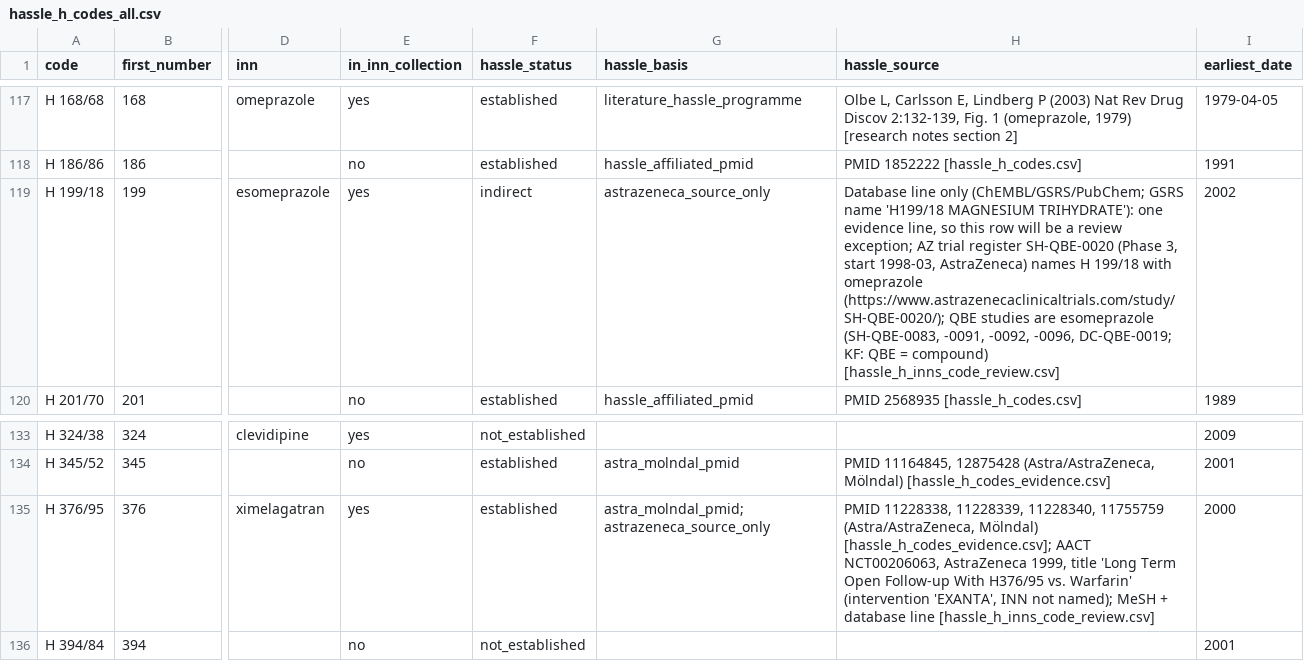
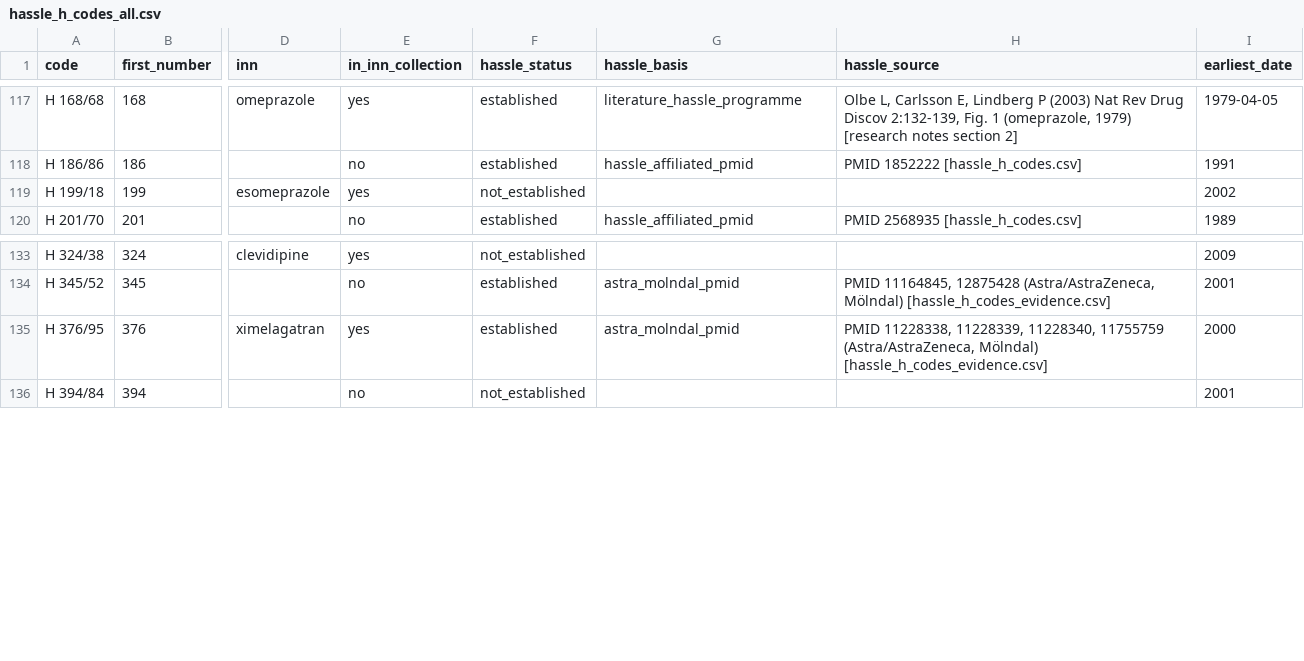
Before and after one commit to kerfors/development-code-archaeology, a CSV file: collections/hassle_h_codes_all.csv, drawn as a sheet; only a part is shown, gaps mark what is left out; the diff names each change by its address in the sheet, - before the commit and + after, or states it on an @@ line.

```diff
--- a/collections/hassle_h_codes_all.csv
+++ b/collections/hassle_h_codes_all.csv
-F119 (hassle_status): indirect
+F119 (hassle_status): not_established
-G119 (hassle_basis): astrazeneca_source_only
+G119 (hassle_basis): (empty)
-H119 (hassle_source): Database line only (ChEMBL/GSRS/PubChem; GSRS name 'H199/18 MAGNESIUM TRIHYDRATE'): one evidence line, so this row will be a review exception; AZ trial register SH-QBE-0020 (Phase 3, start 1998-03, AstraZeneca) names H 199/18 with omeprazole (https://www.astrazenecaclinicaltrials.com/study/SH-QBE-0020/); QBE studies are esomeprazole (SH-QBE-0083, -0091, -0092, -0096, DC-QBE-0019; KF: QBE = compound) [hassle_h_inns_code_review.csv]
+H119 (hassle_source): (empty)
-G135 (hassle_basis): astra_molndal_pmid; astrazeneca_source_only
+G135 (hassle_basis): astra_molndal_pmid
-H135 (hassle_source): …(Astra/AstraZeneca, Mölndal) [hassle_h_codes_evidence.csv]; AACT NCT00206063, AstraZeneca 1999, title 'Long Term Open Follow-up With H376/95 vs. Warfarin' (intervention 'EXANTA', INN not named); MeSH + database line [hassle_h_inns_code_review.csv]
+H135 (hassle_source): …(Astra/AstraZeneca, Mölndal) [hassle_h_codes_evidence.csv]
```
Also changed, not shown: collections/hassle_h_codes_wikidata.csv, 1 other file.
